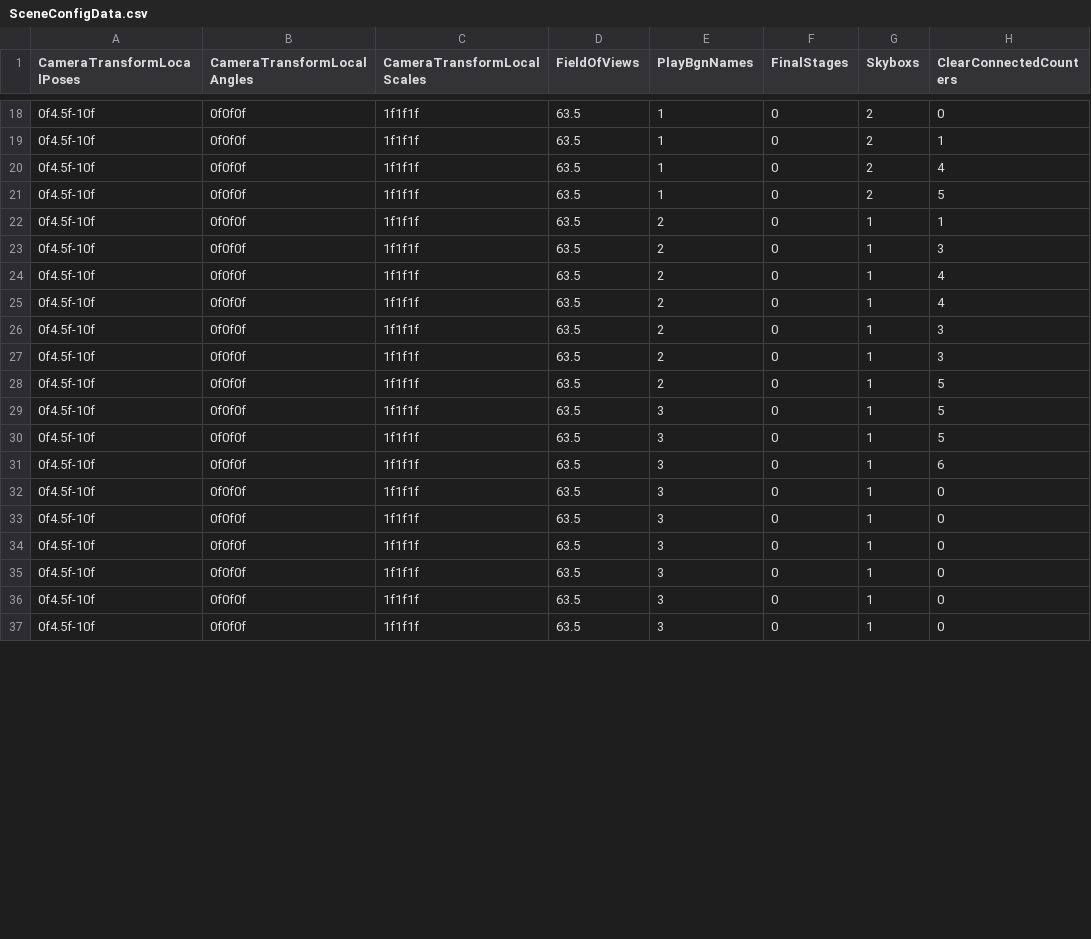
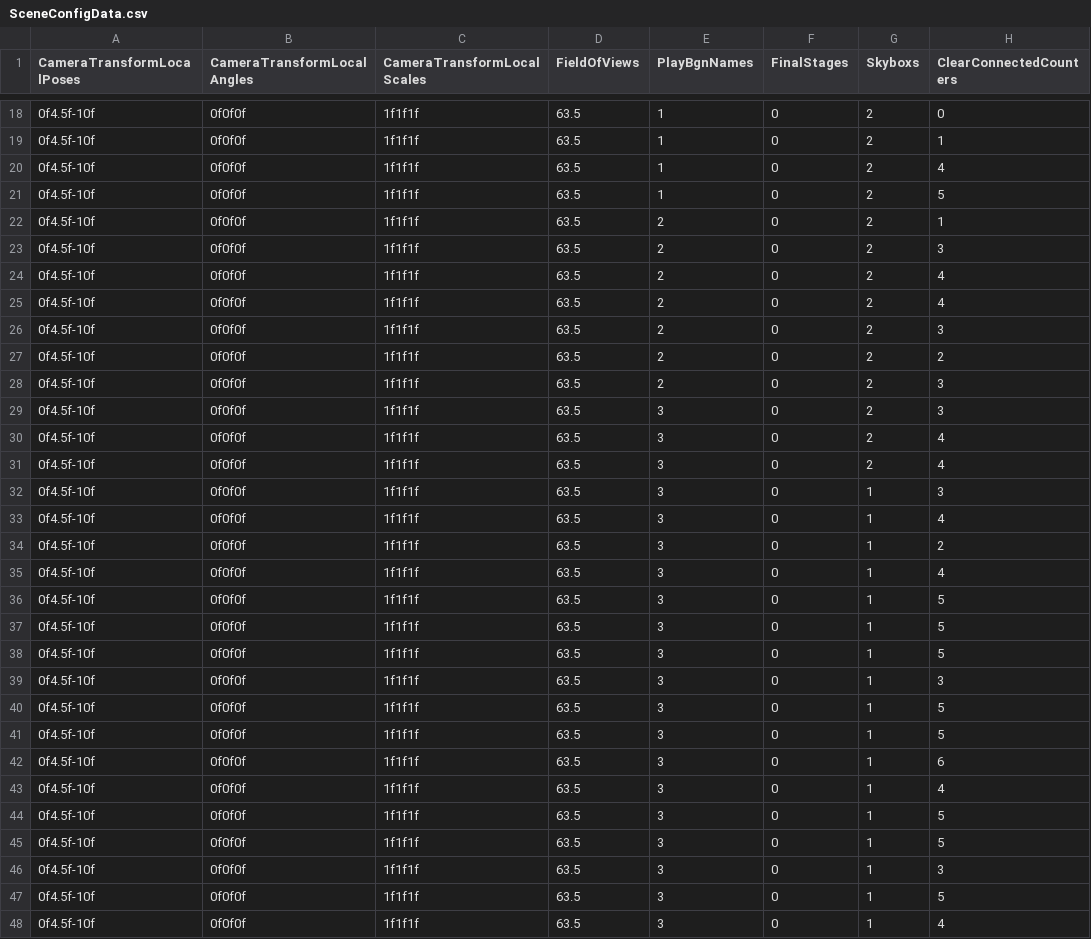
Before and after one commit to ktgitfrog333/Japan_Game_Award_2022, a CSV file: ConnectCity_Main/Assets/Resources/SceneConfigData.csv, drawn as a sheet; only a part is shown, gaps mark what is left out; the diff covers the shown part only.

```diff
--- a/ConnectCity_Main/Assets/Resources/SceneConfigData.csv
+++ b/ConnectCity_Main/Assets/Resources/SceneConfigData.csv
@@ -21,9 +21,20 @@
 0f4.5f-10f,0f0f0f,1f1f1f,63.5,1,0,2,5
-0f4.5f-10f,0f0f0f,1f1f1f,63.5,2,0,1,1
-0f4.5f-10f,0f0f0f,1f1f1f,63.5,2,0,1,3
-0f4.5f-10f,0f0f0f,1f1f1f,63.5,2,0,1,4
-0f4.5f-10f,0f0f0f,1f1f1f,63.5,2,0,1,4
-0f4.5f-10f,0f0f0f,1f1f1f,63.5,2,0,1,3
-0f4.5f-10f,0f0f0f,1f1f1f,63.5,2,0,1,3
-0f4.5f-10f,0f0f0f,1f1f1f,63.5,2,0,1,5
+0f4.5f-10f,0f0f0f,1f1f1f,63.5,2,0,2,1
+0f4.5f-10f,0f0f0f,1f1f1f,63.5,2,0,2,3
+0f4.5f-10f,0f0f0f,1f1f1f,63.5,2,0,2,4
+0f4.5f-10f,0f0f0f,1f1f1f,63.5,2,0,2,4
+0f4.5f-10f,0f0f0f,1f1f1f,63.5,2,0,2,3
+0f4.5f-10f,0f0f0f,1f1f1f,63.5,2,0,2,2
+0f4.5f-10f,0f0f0f,1f1f1f,63.5,2,0,2,3
+0f4.5f-10f,0f0f0f,1f1f1f,63.5,3,0,2,3
+0f4.5f-10f,0f0f0f,1f1f1f,63.5,3,0,2,4
+0f4.5f-10f,0f0f0f,1f1f1f,63.5,3,0,2,4
+0f4.5f-10f,0f0f0f,1f1f1f,63.5,3,0,1,3
+0f4.5f-10f,0f0f0f,1f1f1f,63.5,3,0,1,4
+0f4.5f-10f,0f0f0f,1f1f1f,63.5,3,0,1,2
+0f4.5f-10f,0f0f0f,1f1f1f,63.5,3,0,1,4
+0f4.5f-10f,0f0f0f,1f1f1f,63.5,3,0,1,5
+0f4.5f-10f,0f0f0f,1f1f1f,63.5,3,0,1,5
+0f4.5f-10f,0f0f0f,1f1f1f,63.5,3,0,1,5
+0f4.5f-10f,0f0f0f,1f1f1f,63.5,3,0,1,3
 0f4.5f-10f,0f0f0f,1f1f1f,63.5,3,0,1,5
@@ -31,7 +42,7 @@
 0f4.5f-10f,0f0f0f,1f1f1f,63.5,3,0,1,6
-0f4.5f-10f,0f0f0f,1f1f1f,63.5,3,0,1,0
-0f4.5f-10f,0f0f0f,1f1f1f,63.5,3,0,1,0
-0f4.5f-10f,0f0f0f,1f1f1f,63.5,3,0,1,0
-0f4.5f-10f,0f0f0f,1f1f1f,63.5,3,0,1,0
-0f4.5f-10f,0f0f0f,1f1f1f,63.5,3,0,1,0
-0f4.5f-10f,0f0f0f,1f1f1f,63.5,3,0,1,0
+0f4.5f-10f,0f0f0f,1f1f1f,63.5,3,0,1,4
+0f4.5f-10f,0f0f0f,1f1f1f,63.5,3,0,1,5
+0f4.5f-10f,0f0f0f,1f1f1f,63.5,3,0,1,5
+0f4.5f-10f,0f0f0f,1f1f1f,63.5,3,0,1,3
+0f4.5f-10f,0f0f0f,1f1f1f,63.5,3,0,1,5
+0f4.5f-10f,0f0f0f,1f1f1f,63.5,3,0,1,4
```
Also changed, not shown: 11 removed rows and 8 edited cells elsewhere in this file, 57 other files.
